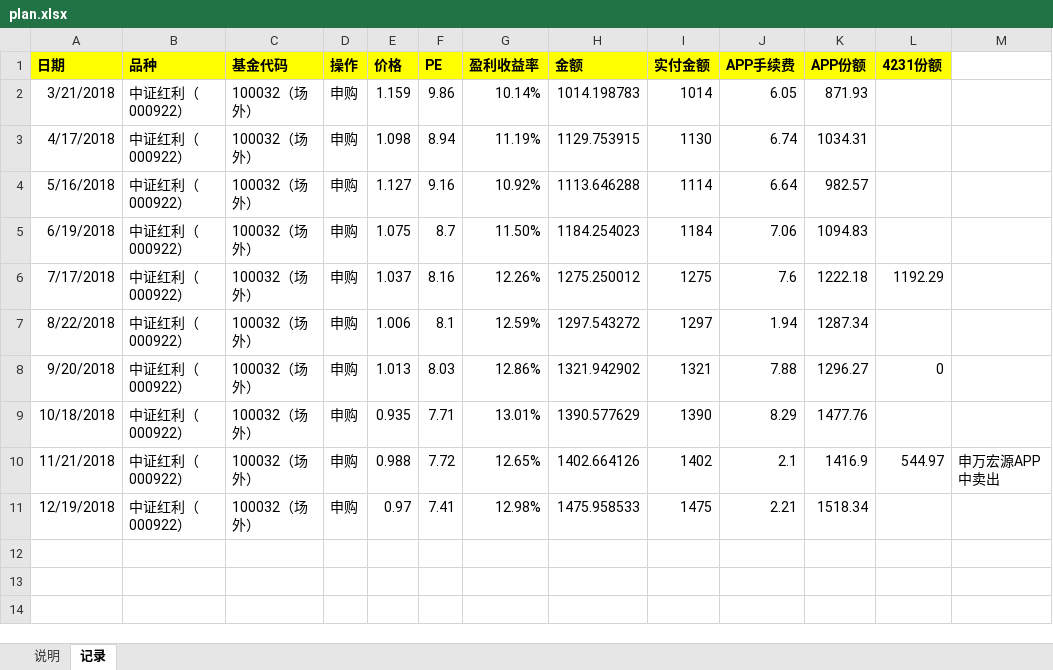
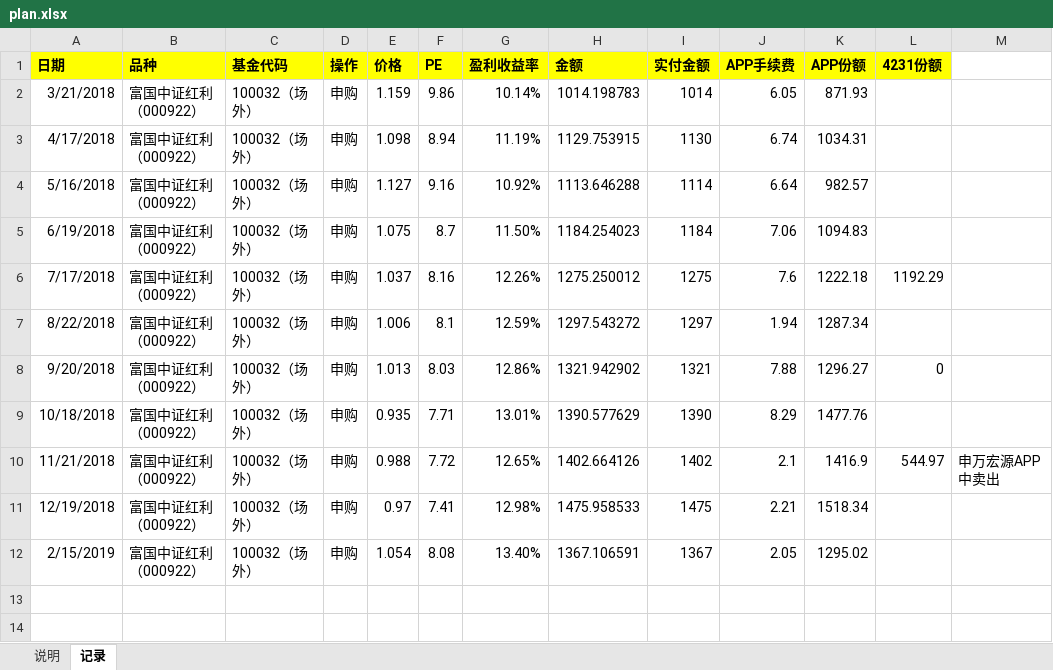
Before and after one commit to linlfx/me, an Excel workbook: money/plan.xlsx, sheet 记录, drawn as a sheet; only a part is shown; values as stored, in another font and other column widths than the file's, no borders; the diff names each change by its address in the sheet, - before the commit and + after, or states it on an @@ line.

```diff
--- a/money/plan.xlsx (sheet 记录)
+++ b/money/plan.xlsx (sheet 记录)
-B2:B11 (品种): 中证红利（000922）
+B2:B11 (品种): 富国中证红利（000922）
-row 12: (empty)
+row 12: 2/15/2019 | 富国中证红利（000922） | 100032（场外） | 申购 | 1.054 | 8.08 | 13.40% | 1367.106591 | 1367 | 2.05 | 1295.02
```
Also changed, not shown: 2 other files.
